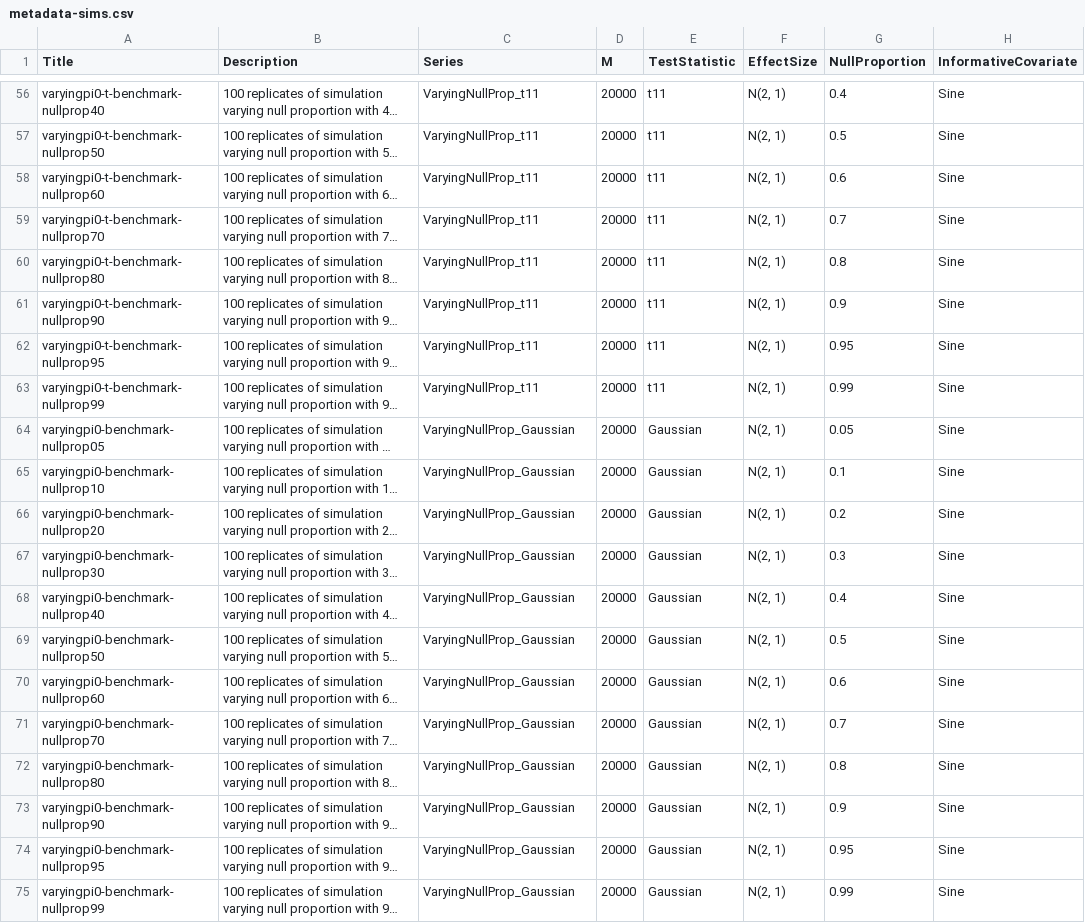
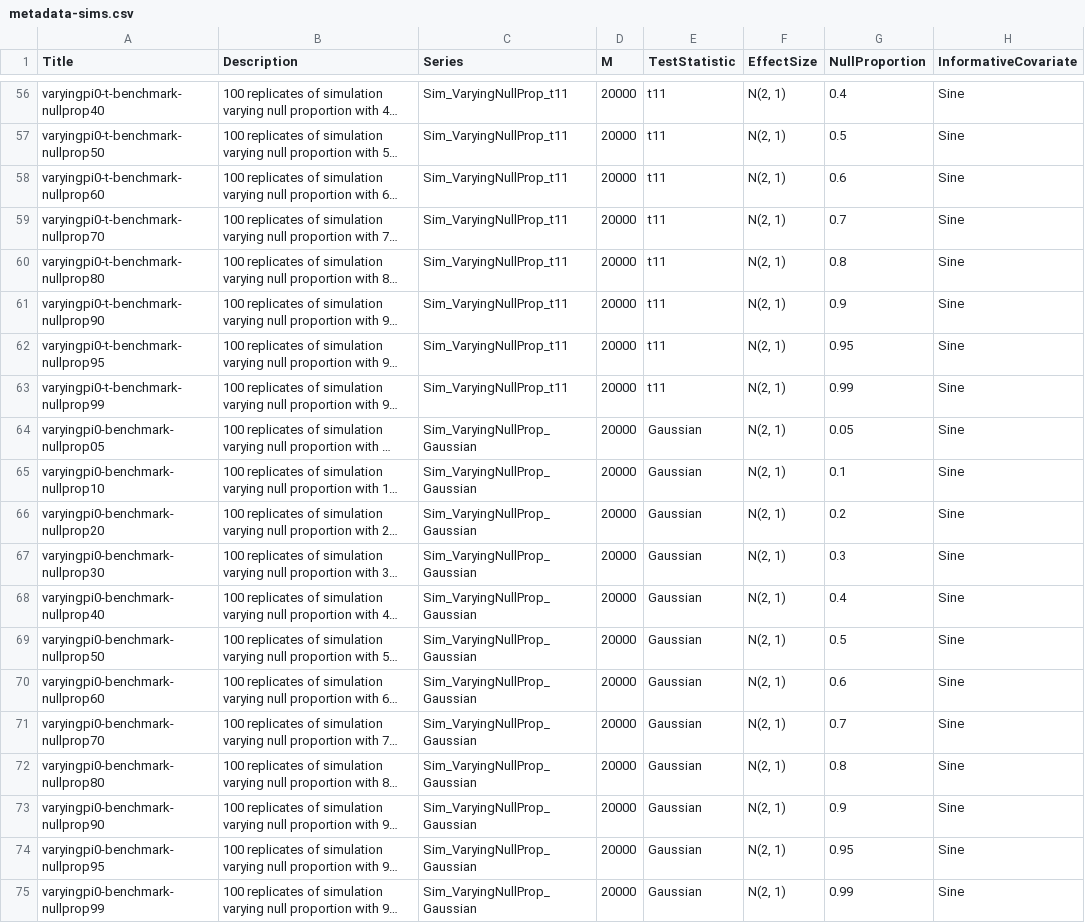
Before and after one commit to stephaniehicks/benchmarkfdrData2019, a CSV file: inst/extdata/metadata-sims.csv, drawn as a sheet; only a part is shown, gaps mark what is left out; long unchanged cells end in …; the diff covers the shown part only; the diff names each change by its address in the sheet, - before the commit and + after, or states it on an @@ line.

Commit message:
Add Sim_ prefix to Series labels for simulations

```diff
--- a/inst/extdata/metadata-sims.csv
+++ b/inst/extdata/metadata-sims.csv
-C56:C63 (Series): VaryingNullProp_t11
+C56:C63 (Series): Sim_VaryingNullProp_t11
-C64:C75 (Series): VaryingNullProp_Gaussian
+C64:C75 (Series): Sim_VaryingNullProp_Gaussian
```
Also changed, not shown: 54 edited cells elsewhere in this file, inst/extdata/metadata.csv, 1 other file.
